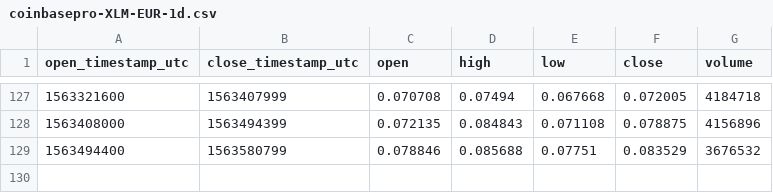
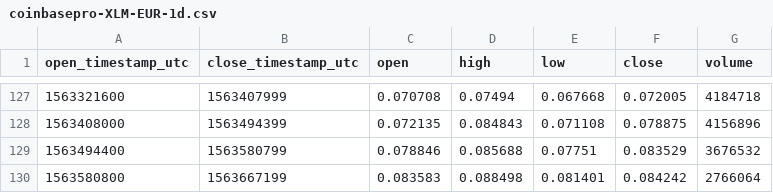
Before and after one commit to cryptobigbro/coinbasepro-XLM-EUR, a CSV file: coinbasepro-XLM-EUR-1d.csv, drawn as a sheet; only a part is shown, gaps mark what is left out.

```diff
--- a/coinbasepro-XLM-EUR-1d.csv
+++ b/coinbasepro-XLM-EUR-1d.csv
@@ -129 +129,2 @@ open_timestamp_utc,close_timestamp_utc,open,high,low,close,volume
 1563494400,1563580799,0.078846,0.085688,0.07751,0.083529,3676532
+1563580800,1563667199,0.083583,0.088498,0.081401,0.084242,2766064
```
Also changed, not shown: coinbasepro-XLM-EUR-1h.csv, 1 other file.
